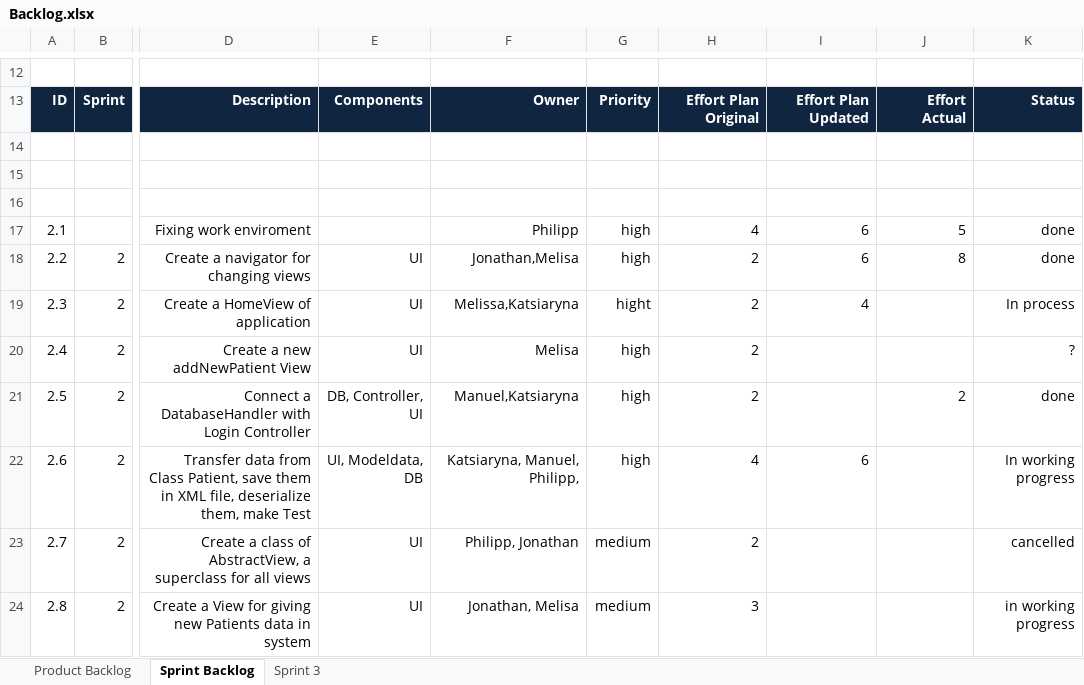
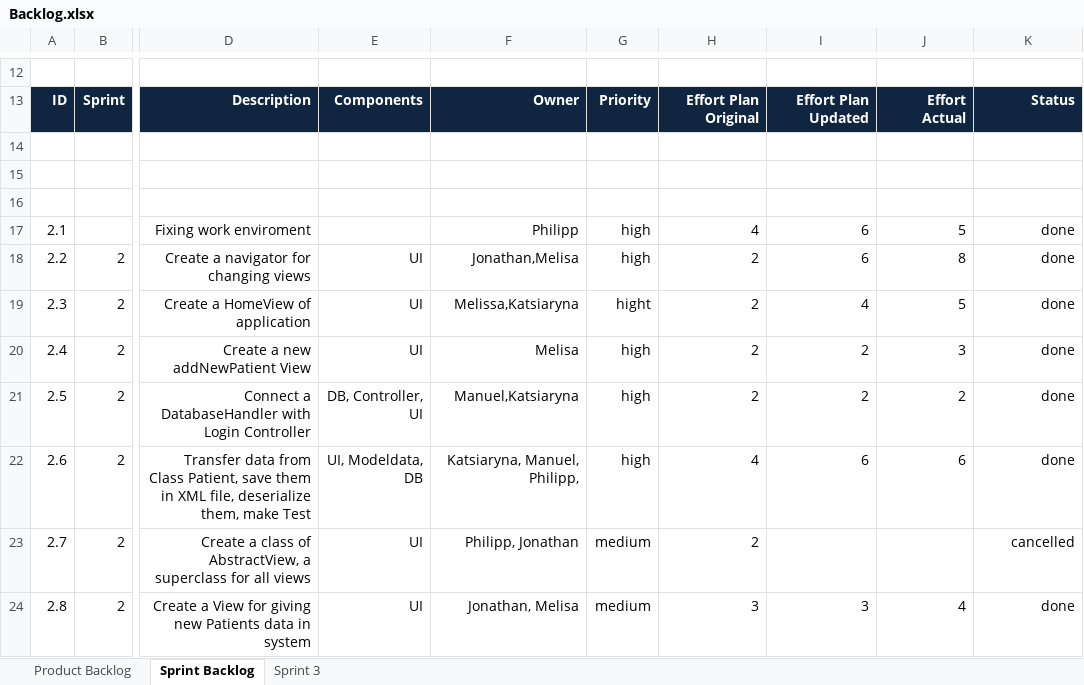
Before and after one commit to zorom1/ch.bfh.btx8081.w2014.-team-green2-, an Excel workbook: doc/Backlog.xlsx, sheet Sprint Backlog, drawn as a sheet; only a part is shown, gaps mark what is left out; values as stored, in another font and other column widths than the file's, no borders; charts and pictures and conditional formats not drawn; the diff names each change by its address in the sheet, - before the commit and + after, or states it on an @@ line.

Commit message:
backlog

```diff
--- a/doc/Backlog.xlsx (sheet Sprint Backlog)
+++ b/doc/Backlog.xlsx (sheet Sprint Backlog)
-J19: (empty)
+J19: 5
-K19: In process
+K19: done
-I20:I21: (empty)
+I20:I21: 2
-J20: (empty)
+J20: 3
-K20: ?
+K20: done
-J22: (empty)
+J22: 6
-K22: In working progress
+K22: done
-I24: (empty)
+I24: 3
-J24: (empty)
+J24: 4
-K24: in working progress
+K24: done
```
Also changed, not shown: sheet Sprint 3.
